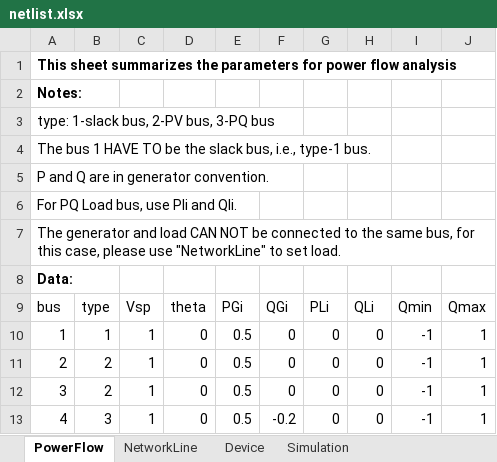
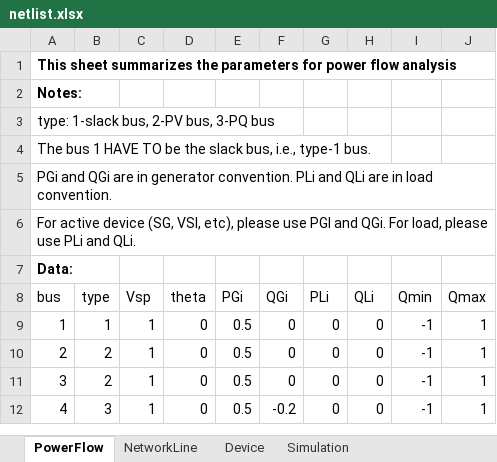
Before and after one commit to Future-Power-Networks/Simplus-Grid-Tool, an Excel workbook: CustomerData/netlist.xlsx, sheet PowerFlow, drawn as a sheet; values as stored, in another font and other column widths than the file's, no borders; the diff names each change by its address in the sheet, - before the commit and + after, or states it on an @@ line.

Commit message:
Add Function: Capacitive Load

```diff
--- a/CustomerData/netlist.xlsx (sheet PowerFlow)
+++ b/CustomerData/netlist.xlsx (sheet PowerFlow)
-A5 (bus): P and Q are in generator convention.
+A5 (bus): PGi and QGi are in generator convention. PLi and QLi are in load convention.
-A6 (bus): For PQ Load bus, use Pli and Qli.
+A6 (bus): For active device (SG, VSI, etc), please use PGI and QGi. For load, please use PLi and QLi.
-row 7: The generator and load CAN NOT be connected to the same bus, for this case, please use "NetworkLine" to set load.
```
Also changed, not shown: sheet Device, 9 other files.
